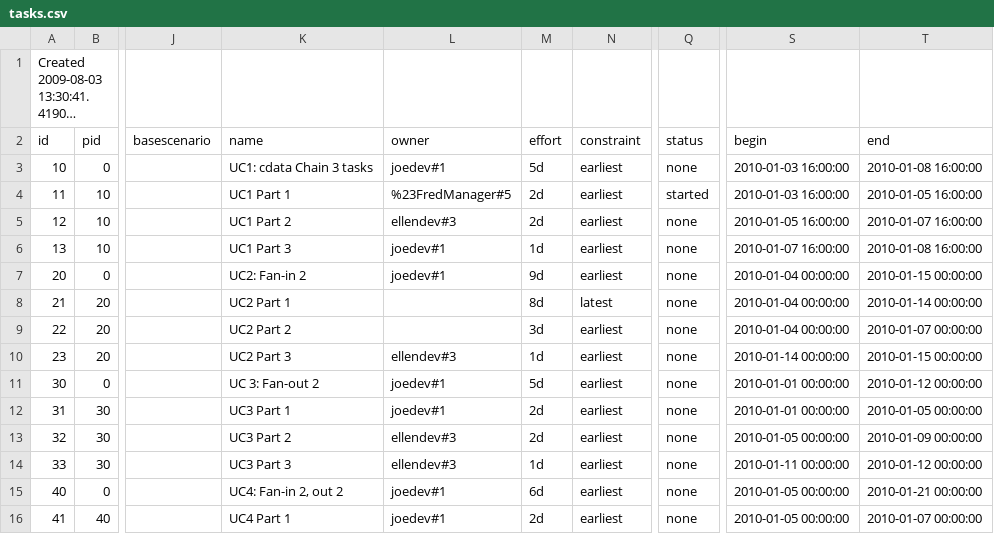
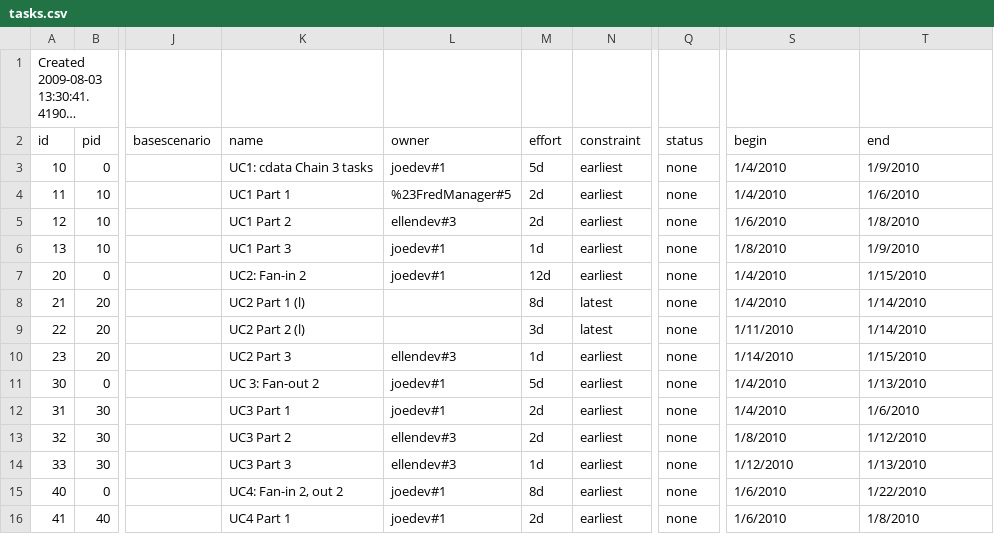
Before and after one commit to svn2github/curl-ext, a CSV file: LIBRARY/trunk/code/docs/samples/data/sample-gantt/tasks.csv, drawn as a sheet; only a part is shown, gaps mark what is left out; long unchanged cells end in …; the diff covers the shown part only; the diff names each change by its address in the sheet, - before the commit and + after, or states it on an @@ line.

```diff
--- a/LIBRARY/trunk/code/docs/samples/data/sample-gantt/tasks.csv
+++ b/LIBRARY/trunk/code/docs/samples/data/sample-gantt/tasks.csv
-S3:S4 (begin): 2010-01-03 16:00:00
+S3:S4 (begin): 1/4/2010
-T3 (end): 2010-01-08 16:00:00
+T3 (end): 1/9/2010
-Q4 (status): started
+Q4 (status): none
-T4 (end): 2010-01-05 16:00:00
+T4 (end): 1/6/2010
-S5 (begin): 2010-01-05 16:00:00
+S5 (begin): 1/6/2010
-T5 (end): 2010-01-07 16:00:00
+T5 (end): 1/8/2010
-S6 (begin): 2010-01-07 16:00:00
+S6 (begin): 1/8/2010
-T6 (end): 2010-01-08 16:00:00
+T6 (end): 1/9/2010
-M7 (effort): 9d
+M7 (effort): 12d
-S7:S8 (begin): 2010-01-04 00:00:00
+S7:S8 (begin): 1/4/2010
-T7 (end): 2010-01-15 00:00:00
+T7 (end): 1/15/2010
-K8 (name): UC2 Part 1
+K8 (name): UC2 Part 1 (l)
-T8 (end): 2010-01-14 00:00:00
+T8 (end): 1/14/2010
-K9 (name): UC2 Part 2
+K9 (name): UC2 Part 2 (l)
-N9 (constraint): earliest
+N9 (constraint): latest
-S9 (begin): 2010-01-04 00:00:00
+S9 (begin): 1/11/2010
-T9 (end): 2010-01-07 00:00:00
+T9 (end): 1/14/2010
-S10 (begin): 2010-01-14 00:00:00
+S10 (begin): 1/14/2010
-T10 (end): 2010-01-15 00:00:00
+T10 (end): 1/15/2010
-S11:S12 (begin): 2010-01-01 00:00:00
+S11:S12 (begin): 1/4/2010
-T11 (end): 2010-01-12 00:00:00
+T11 (end): 1/13/2010
-T12 (end): 2010-01-05 00:00:00
+T12 (end): 1/6/2010
-S13 (begin): 2010-01-05 00:00:00
+S13 (begin): 1/8/2010
-T13 (end): 2010-01-09 00:00:00
+T13 (end): 1/12/2010
-S14 (begin): 2010-01-11 00:00:00
+S14 (begin): 1/12/2010
-T14 (end): 2010-01-12 00:00:00
+T14 (end): 1/13/2010
-M15 (effort): 6d
+M15 (effort): 8d
-S15:S16 (begin): 2010-01-05 00:00:00
+S15:S16 (begin): 1/6/2010
-T15 (end): 2010-01-21 00:00:00
+T15 (end): 1/22/2010
-T16 (end): 2010-01-07 00:00:00
+T16 (end): 1/8/2010
```
Also changed, not shown: 39 edited cells elsewhere in this file, 26 other files.
